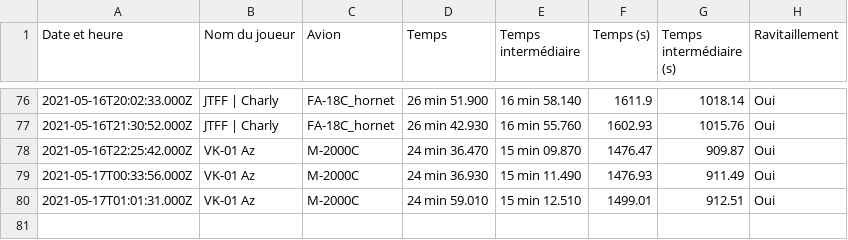
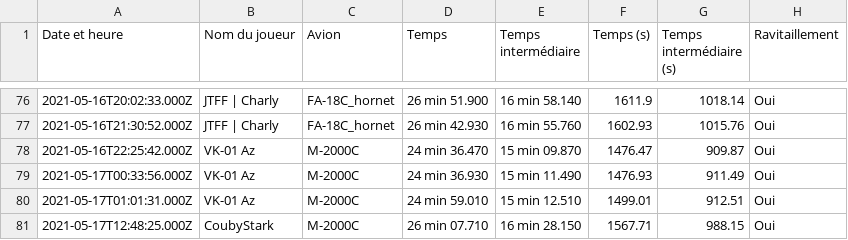
Before and after one commit to Cellules-Rapaces/Tanker-Party, a CSV file: data/resultat.csv, drawn as a sheet; only a part is shown, gaps mark what is left out.

Commit message:
20210517-134309

```diff
--- a/data/resultat.csv
+++ b/data/resultat.csv
@@ -80 +80,2 @@ Date et heure,Nom du joueur,Avion,Temps,Temps intermédiaire,Temps (s),Temps int
 2021-05-17T01:01:31.000Z,VK-01 Az,M-2000C,24 min 59.010,15 min 12.510,1499.01,912.51,Oui
+2021-05-17T12:48:25.000Z,CoubyStark,M-2000C,26 min 07.710,16 min 28.150,1567.71,988.15,Oui
```
